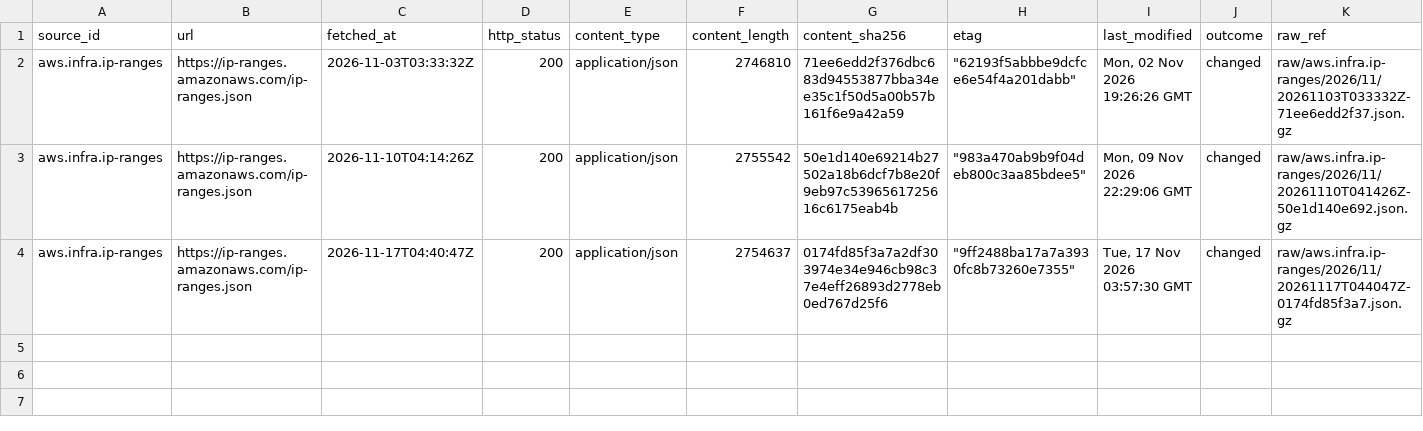
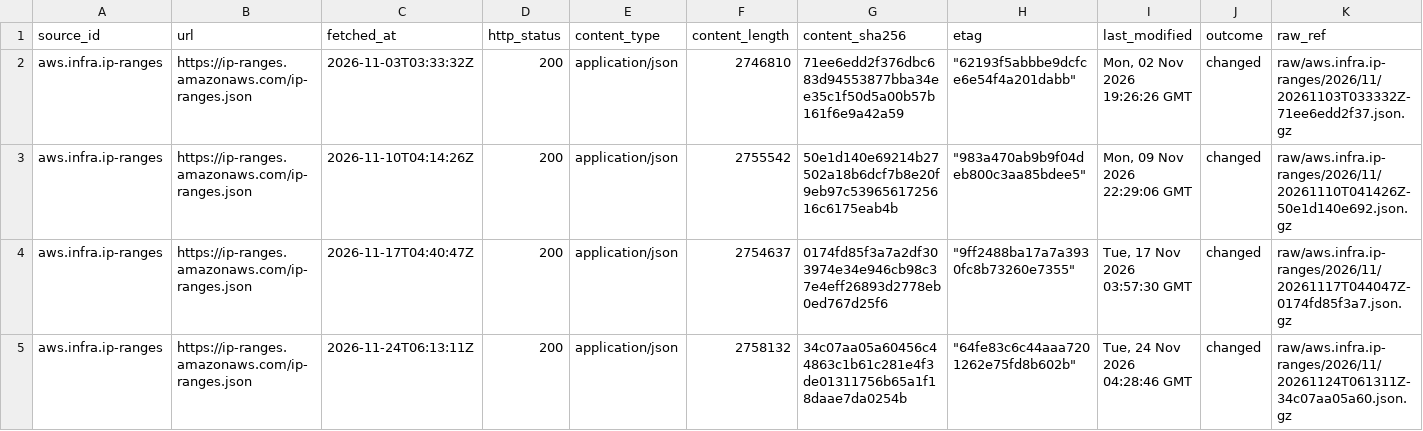
Before and after one commit to q3dresearch/wss-cloud-footprint, a CSV file: manifest/aws.infra.ip-ranges/2026-11.csv, drawn as a sheet; only a part is shown; rows hold the shown columns only; the diff names each change by its address in the sheet, - before the commit and + after, or states it on an @@ line.

```diff
--- a/manifest/aws.infra.ip-ranges/2026-11.csv
+++ b/manifest/aws.infra.ip-ranges/2026-11.csv
+row 5: aws.infra.ip-ranges | https://ip-ranges.amazonaws.com/ip-ranges.json | 2026-11-24T06:13:11Z | 200 | application/json | 2758132 | 34c07aa05a60456c44863c1b61c281e4f3de01311756b65a1f18daae7da0254b | "64fe83c6c44aaa7201262e75fd8b602b" | Tue, 24 Nov 2026 04:28:46 GMT | changed | raw/aws.infra.ip-ranges/2026/11/20261124T061311Z-34c07aa05a60.json.gz
```
Also changed, not shown: manifest/aws.services.regional/2026-11.csv, manifest/azure.servicetags.public/2026-11.csv, 10 other files.
